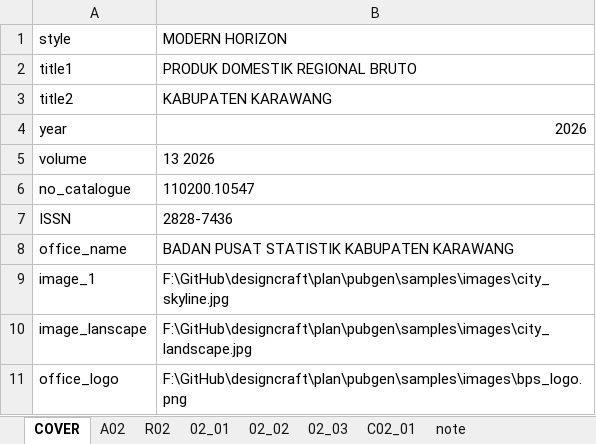
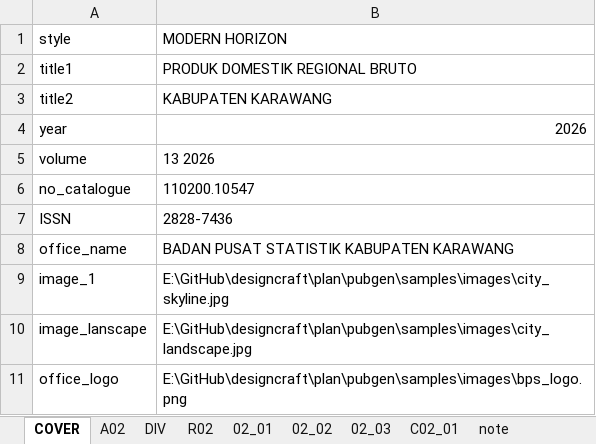
Before and after one commit to diorz38/designcraft, an Excel workbook: plan/pubgen/samples/BAB_02_2025.xlsx, sheet COVER, drawn as a sheet; values as stored, in another font and other column widths than the file's, no borders; the diff names each change by its address in the sheet, - before the commit and + after, or states it on an @@ line.

Commit message:
feat(pubgen): add A4 chapter divider template support with fitted image and title parsing
- Process Excel DIV sheets into divider catalog entries resolving 002_chapter_devider.designcraft template
- Support splitting divider title into first word, chapter number, and chapter title
- Update 002_chapter_devider.designcraft to full A4 geometry (595.28 x 841.89 pt) with edge-to-edge banners
- Use fitProportionally and centerContent for placed divider image to fit shape without cropping
- Update placeholder shape fill to [Paper] and stroke to none to avoid letterbox artifacts
- Add unit tests for DIV sheet parsing, title splitting, and A4 divider page rendering

```diff
--- a/plan/pubgen/samples/BAB_02_2025.xlsx (sheet COVER)
+++ b/plan/pubgen/samples/BAB_02_2025.xlsx (sheet COVER)
+sheet tab: DIV
-B9 (MODERN HORIZON): F:\GitHub\designcraft\plan\pubgen\samples\images\city_skyline.jpg
+B9 (MODERN HORIZON): E:\GitHub\designcraft\plan\pubgen\samples\images\city_skyline.jpg
-B10 (MODERN HORIZON): F:\GitHub\designcraft\plan\pubgen\samples\images\city_landscape.jpg
+B10 (MODERN HORIZON): E:\GitHub\designcraft\plan\pubgen\samples\images\city_landscape.jpg
-B11 (MODERN HORIZON): F:\GitHub\designcraft\plan\pubgen\samples\images\bps_logo.png
+B11 (MODERN HORIZON): E:\GitHub\designcraft\plan\pubgen\samples\images\bps_logo.png
```
Also changed, not shown: 23 other files.
